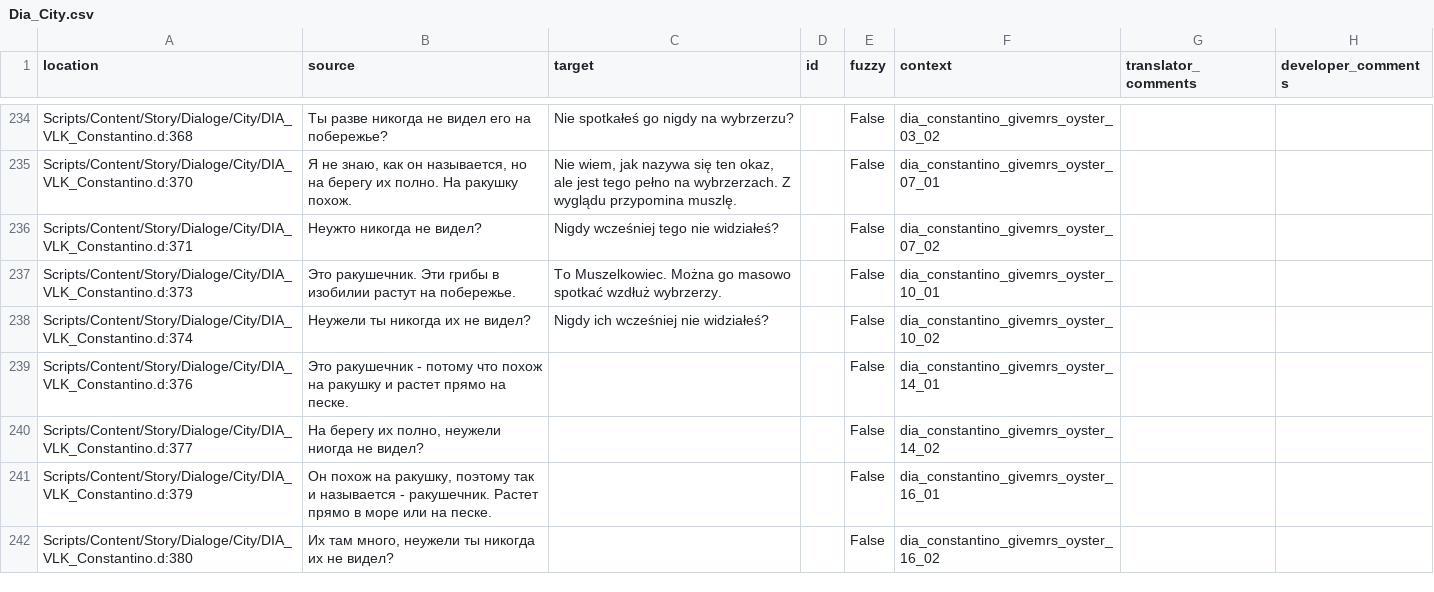
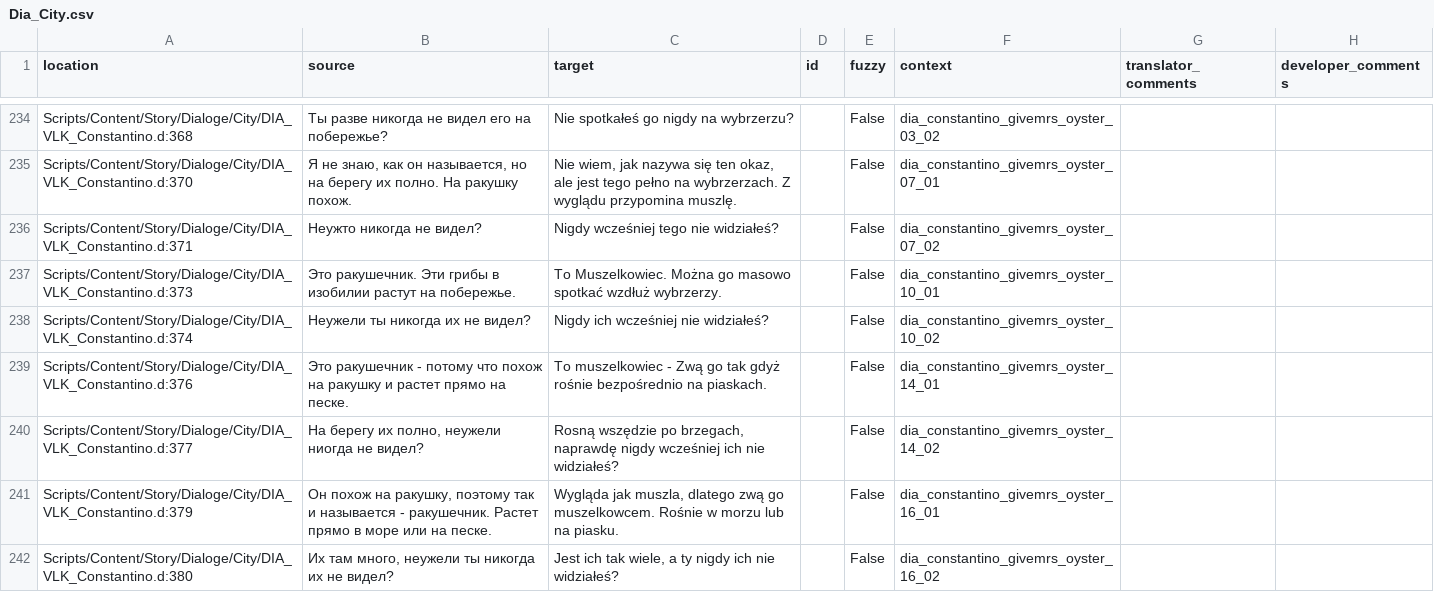
Before and after one commit to auronen/Mushroomers-Gothic-II-NoR-Mod-, a CSV file: .translations/pl/Dia_City.csv, drawn as a sheet; only a part is shown, gaps mark what is left out; the diff covers the shown part only.

Commit message:
Translated using Weblate (Polish)
Currently translated at 95.9% (1222 of 1273 strings)

Translation: Mushroomers/Dia_City
Translate-URL: http://weblate.cokoliv.eu/projects/mushroomers/dia_city/pl/

```diff
--- a/.translations/pl/Dia_City.csv
+++ b/.translations/pl/Dia_City.csv
@@ -238,5 +238,5 @@
 "Scripts/Content/Story/Dialoge/City/DIA_VLK_Constantino.d:374","Неужели ты никогда их не видел?","Nigdy ich wcześniej nie widziałeś?","","False","dia_constantino_givemrs_oyster_10_02","",""
-"Scripts/Content/Story/Dialoge/City/DIA_VLK_Constantino.d:376","Это ракушечник - потому что похож на ракушку и растет прямо на песке. ","","","False","dia_constantino_givemrs_oyster_14_01","",""
-"Scripts/Content/Story/Dialoge/City/DIA_VLK_Constantino.d:377","На берегу их полно, неужели ниогда не видел?","","","False","dia_constantino_givemrs_oyster_14_02","",""
-"Scripts/Content/Story/Dialoge/City/DIA_VLK_Constantino.d:379","Он похож на ракушку, поэтому так и называется - ракушечник. Растет прямо в море или на песке.","","","False","dia_constantino_givemrs_oyster_16_01","",""
-"Scripts/Content/Story/Dialoge/City/DIA_VLK_Constantino.d:380","Их там много, неужели ты никогда их не видел?","","","False","dia_constantino_givemrs_oyster_16_02","",""
+"Scripts/Content/Story/Dialoge/City/DIA_VLK_Constantino.d:376","Это ракушечник - потому что похож на ракушку и растет прямо на песке. ","To muszelkowiec - Zwą go tak gdyż rośnie bezpośrednio na piaskach. ","","False","dia_constantino_givemrs_oyster_14_01","",""
+"Scripts/Content/Story/Dialoge/City/DIA_VLK_Constantino.d:377","На берегу их полно, неужели ниогда не видел?","Rosną wszędzie po brzegach, naprawdę nigdy wcześniej ich nie widziałeś?","","False","dia_constantino_givemrs_oyster_14_02","",""
+"Scripts/Content/Story/Dialoge/City/DIA_VLK_Constantino.d:379","Он похож на ракушку, поэтому так и называется - ракушечник. Растет прямо в море или на песке.","Wygląda jak muszla, dlatego zwą go muszelkowcem. Rośnie w morzu lub na piasku.","","False","dia_constantino_givemrs_oyster_16_01","",""
+"Scripts/Content/Story/Dialoge/City/DIA_VLK_Constantino.d:380","Их там много, неужели ты никогда их не видел?","Jest ich tak wiele, a ty nigdy ich nie widziałeś?","","False","dia_constantino_givemrs_oyster_16_02","",""
```
Also changed, not shown: 5 edited cells elsewhere in this file.
